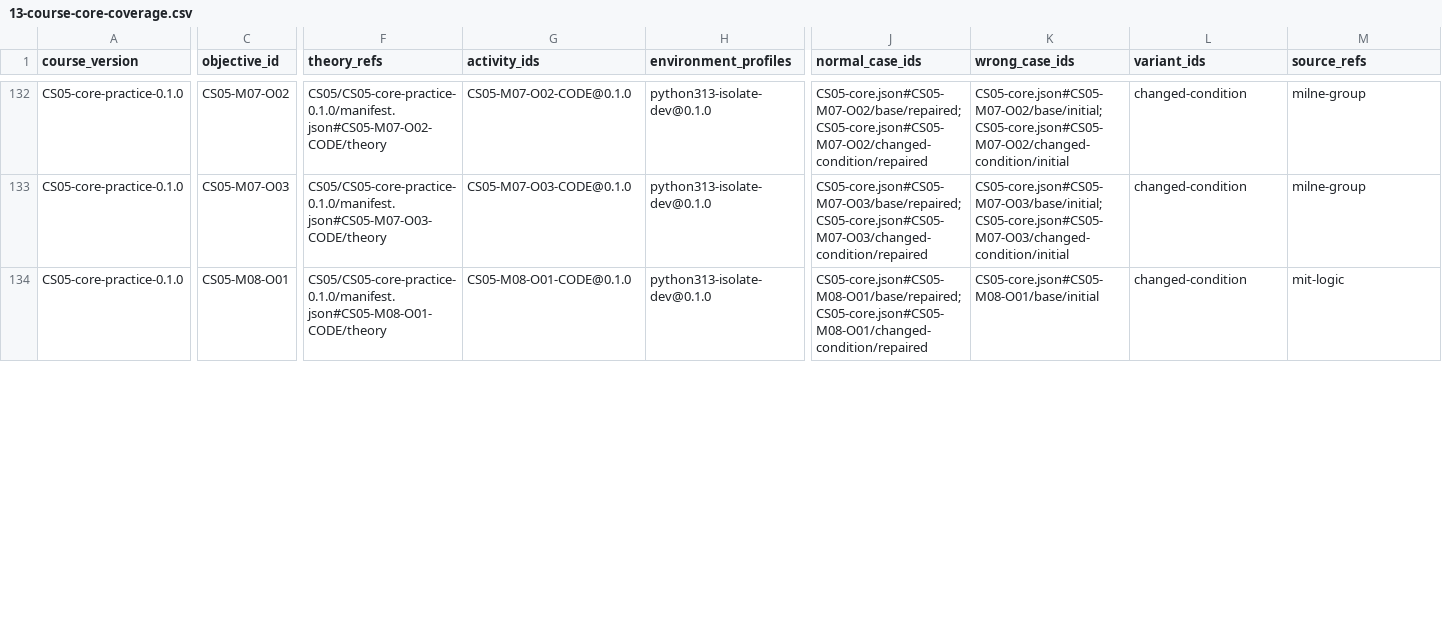
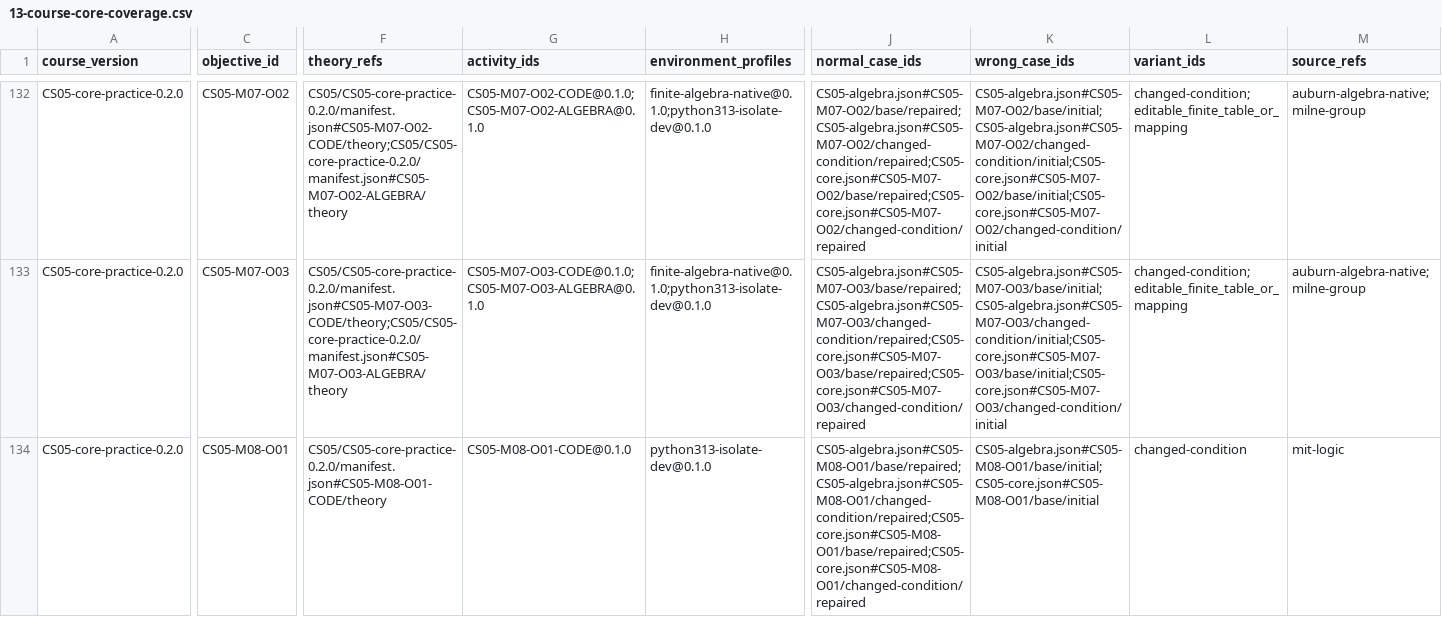
Before and after one commit to hhyxx1/Vault, a CSV file: document/course-reviews/13-course-core-coverage.csv, drawn as a sheet; only a part is shown, gaps mark what is left out; the diff covers the shown part only; the diff names each change by its address in the sheet, - before the commit and + after, or states it on an @@ line.

Commit message:
Connect native finite algebra learning, evidence and account synchronization

```diff
--- a/document/course-reviews/13-course-core-coverage.csv
+++ b/document/course-reviews/13-course-core-coverage.csv
-A132:A134 (course_version): CS05-core-practice-0.1.0
+A132:A134 (course_version): CS05-core-practice-0.2.0
-F132 (theory_refs): CS05/CS05-core-practice-0.1.0/manifest.json#CS05-M07-O02-CODE/theory
+F132 (theory_refs): CS05/CS05-core-practice-0.2.0/manifest.json#CS05-M07-O02-CODE/theory;CS05/CS05-core-practice-0.2.0/manifest.json#CS05-M07-O02-ALGEBRA/theory
-G132 (activity_ids): CS05-M07-O02-CODE@0.1.0
+G132 (activity_ids): CS05-M07-O02-CODE@0.1.0;CS05-M07-O02-ALGEBRA@0.1.0
-H132:H133 (environment_profiles): python313-isolate-dev@0.1.0
+H132:H133 (environment_profiles): finite-algebra-native@0.1.0;python313-isolate-dev@0.1.0
-J132 (normal_case_ids): CS05-core.json#CS05-M07-O02/base/repaired;CS05-core.json#CS05-M07-O02/changed-condition/repaired
+J132 (normal_case_ids): CS05-algebra.json#CS05-M07-O02/base/repaired;CS05-algebra.json#CS05-M07-O02/changed-condition/repaired;CS05-core.json#CS05-M07-O02/base/repaired;CS05-core.json#CS05-M07-O02/changed-condition/repaired
-K132 (wrong_case_ids): CS05-core.json#CS05-M07-O02/base/initial;CS05-core.json#CS05-M07-O02/changed-condition/initial
+K132 (wrong_case_ids): CS05-algebra.json#CS05-M07-O02/base/initial;CS05-algebra.json#CS05-M07-O02/changed-condition/initial;CS05-core.json#CS05-M07-O02/base/initial;CS05-core.json#CS05-M07-O02/changed-condition/initial
-L132:L133 (variant_ids): changed-condition
+L132:L133 (variant_ids): changed-condition;editable_finite_table_or_mapping
-M132:M133 (source_refs): milne-group
+M132:M133 (source_refs): auburn-algebra-native;milne-group
-F133 (theory_refs): CS05/CS05-core-practice-0.1.0/manifest.json#CS05-M07-O03-CODE/theory
+F133 (theory_refs): CS05/CS05-core-practice-0.2.0/manifest.json#CS05-M07-O03-CODE/theory;CS05/CS05-core-practice-0.2.0/manifest.json#CS05-M07-O03-ALGEBRA/theory
-G133 (activity_ids): CS05-M07-O03-CODE@0.1.0
+G133 (activity_ids): CS05-M07-O03-CODE@0.1.0;CS05-M07-O03-ALGEBRA@0.1.0
-J133 (normal_case_ids): CS05-core.json#CS05-M07-O03/base/repaired;CS05-core.json#CS05-M07-O03/changed-condition/repaired
+J133 (normal_case_ids): CS05-algebra.json#CS05-M07-O03/base/repaired;CS05-algebra.json#CS05-M07-O03/changed-condition/repaired;CS05-core.json#CS05-M07-O03/base/repaired;CS05-core.json#CS05-M07-O03/changed-condition/repaired
-K133 (wrong_case_ids): CS05-core.json#CS05-M07-O03/base/initial;CS05-core.json#CS05-M07-O03/changed-condition/initial
+K133 (wrong_case_ids): CS05-algebra.json#CS05-M07-O03/base/initial;CS05-algebra.json#CS05-M07-O03/changed-condition/initial;CS05-core.json#CS05-M07-O03/base/initial;CS05-core.json#CS05-M07-O03/changed-condition/initial
-F134 (theory_refs): CS05/CS05-core-practice-0.1.0/manifest.json#CS05-M08-O01-CODE/theory
+F134 (theory_refs): CS05/CS05-core-practice-0.2.0/manifest.json#CS05-M08-O01-CODE/theory
-J134 (normal_case_ids): CS05-core.json#CS05-M08-O01/base/repaired;CS05-core.json#CS05-M08-O01/changed-condition/repaired
+J134 (normal_case_ids): CS05-algebra.json#CS05-M08-O01/base/repaired;CS05-algebra.json#CS05-M08-O01/changed-condition/repaired;CS05-core.json#CS05-M08-O01/base/repaired;CS05-core.json#CS05-M08-O01/changed-condition/repaired
-K134 (wrong_case_ids): CS05-core.json#CS05-M08-O01/base/initial
+K134 (wrong_case_ids): CS05-algebra.json#CS05-M08-O01/base/initial;CS05-core.json#CS05-M08-O01/base/initial
```
Also changed, not shown: 112 edited cells elsewhere in this file, 53 other files.
